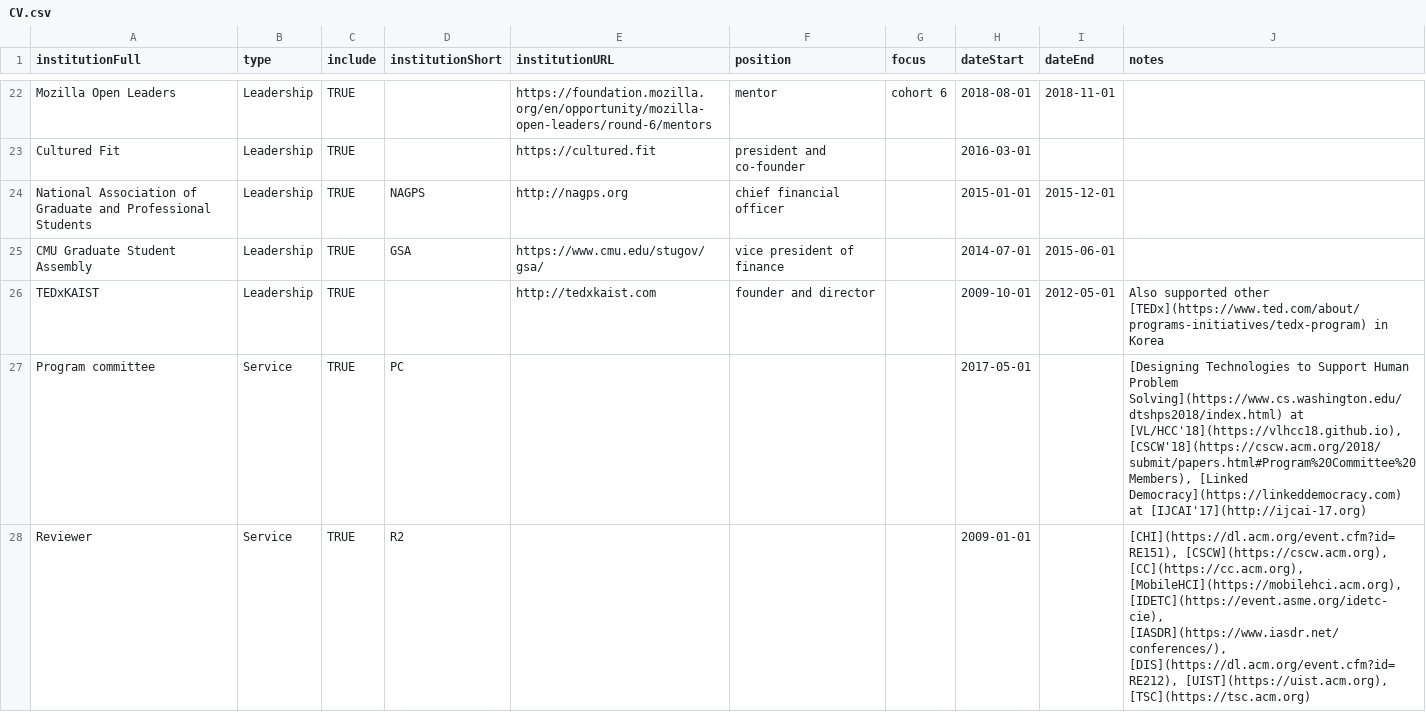
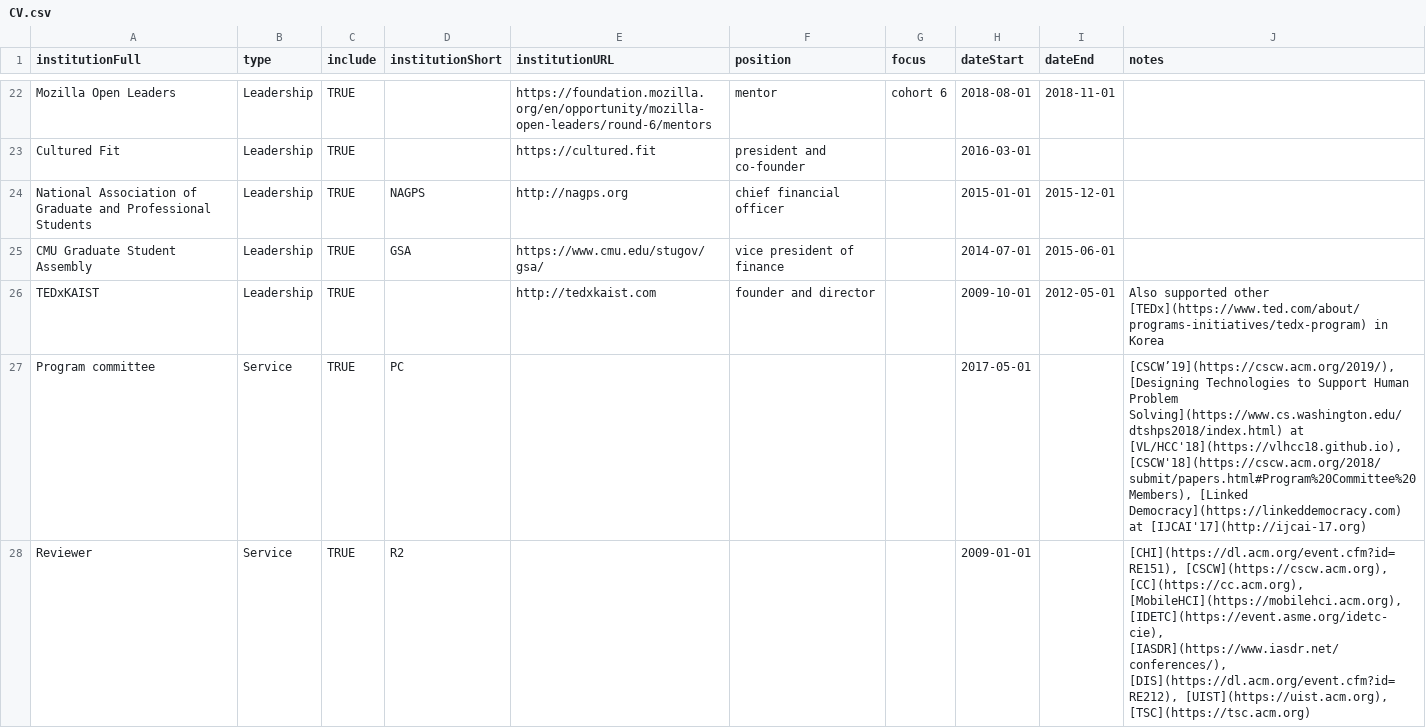
Before and after one commit to markwhiting/Whiting.me, a CSV file: _data/CV.csv, drawn as a sheet; only a part is shown, gaps mark what is left out.

Commit message:
Updated PC list and added favicon.

```diff
--- a/_data/CV.csv
+++ b/_data/CV.csv
@@ -26,3 +26,3 @@ CMU Graduate Student Assembly,Leadership,TRUE,GSA,https://www.cmu.edu/stugov/gsa
 TEDxKAIST,Leadership,TRUE,,http://tedxkaist.com,founder and director,,2009-10-01,2012-05-01,Also supported other [TEDx](https://www.ted.com/about/programs-initiatives/tedx-program) in Korea
-Program committee,Service,TRUE,PC,,,,2017-05-01,,"[Designing Technologies to Support Human Problem Solving](https://www.cs.washington.edu/dtshps2018/index.html) at [VL/HCC'18](https://vlhcc18.github.io), [CSCW'18](https://cscw.acm.org/2018/submit/papers.html#Program%20Committee%20Members), [Linked Democracy](https://linkeddemocracy.com) at [IJCAI'17](http://ijcai-17.org)"
+Program committee,Service,TRUE,PC,,,,2017-05-01,,"[CSCW’19](https://cscw.acm.org/2019/), [Designing Technologies to Support Human Problem Solving](https://www.cs.washington.edu/dtshps2018/index.html) at [VL/HCC'18](https://vlhcc18.github.io), [CSCW'18](https://cscw.acm.org/2018/submit/papers.html#Program%20Committee%20Members), [Linked Democracy](https://linkeddemocracy.com) at [IJCAI'17](http://ijcai-17.org)"
 Reviewer,Service,TRUE,R2,,,,2009-01-01,,"[CHI](https://dl.acm.org/event.cfm?id=RE151), [CSCW](https://cscw.acm.org), [CC](https://cc.acm.org), [MobileHCI](https://mobilehci.acm.org), [IDETC](https://event.asme.org/idetc-cie), [IASDR](https://www.iasdr.net/conferences/), [DIS](https://dl.acm.org/event.cfm?id=RE212), [UIST](https://uist.acm.org), [TSC](https://tsc.acm.org)"
```
Also changed, not shown: 2 other files.
